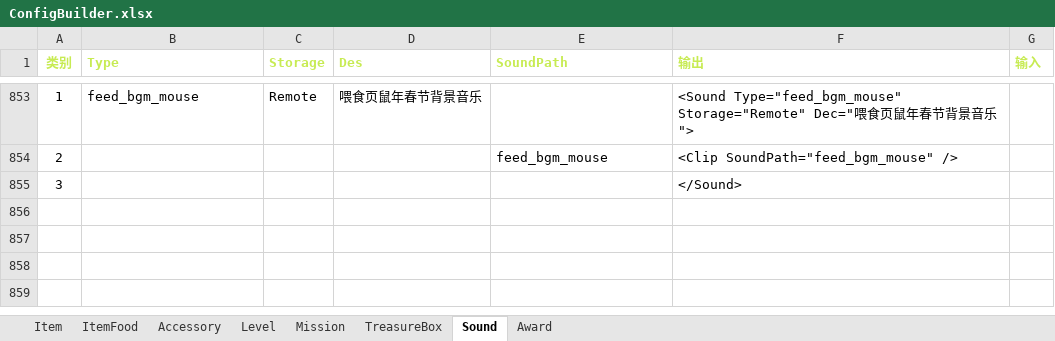
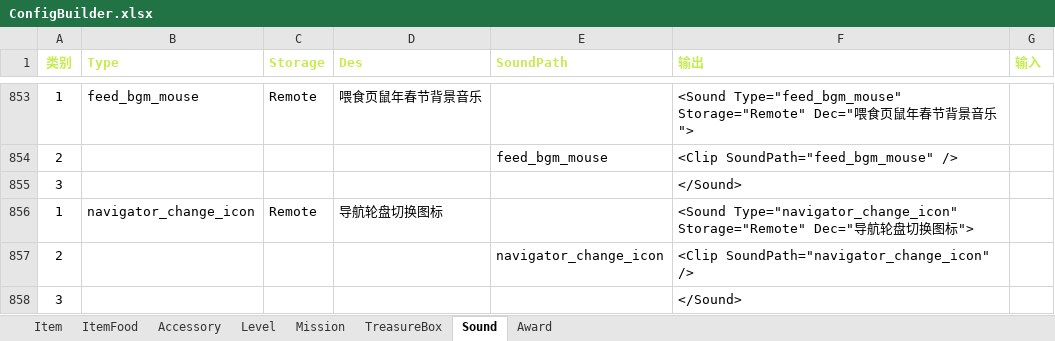
Before and after one commit to EarlyAnt/HankConfig, an Excel workbook: ConfigBuilder.xlsx, sheet Sound, drawn as a sheet; only a part is shown, gaps mark what is left out; values as stored, in another font and other column widths than the file's, no borders; conditional formats not drawn; the diff names each change by its address in the sheet, - before the commit and + after, or states it on an @@ line.

Commit message:
1.SoundConfig.xml配置文件，增加导航轮盘切换图标时的音效。

```diff
--- a/ConfigBuilder.xlsx (sheet Sound)
+++ b/ConfigBuilder.xlsx (sheet Sound)
+row 855: 3 |  |  |  |  | </Sound>
+row 856: 1 | navigator_change_icon | Remote | 导航轮盘切换图标 |  | <Sound Type="navigator_change_icon" Storage="Remote" Dec="导航轮盘切换图标">
+row 857: 2 |  |  |  | navigator_change_icon | <Clip SoundPath="navigator_change_icon" />
```
Also changed, not shown: 1 other file.
